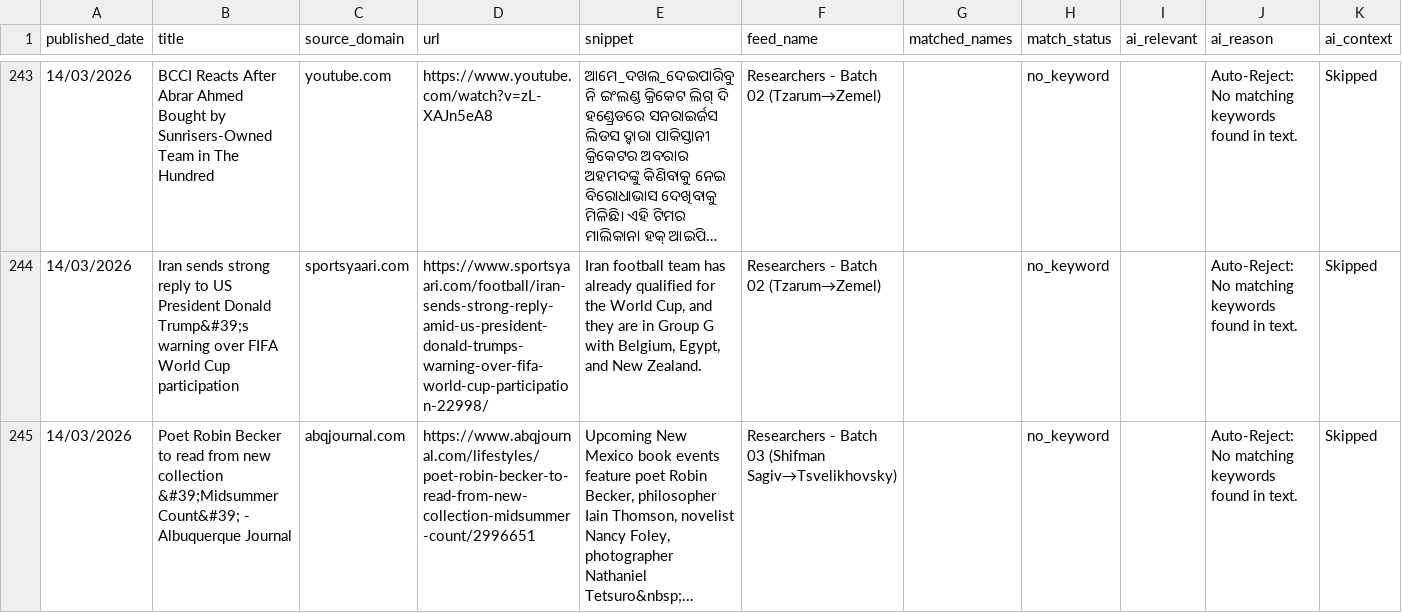
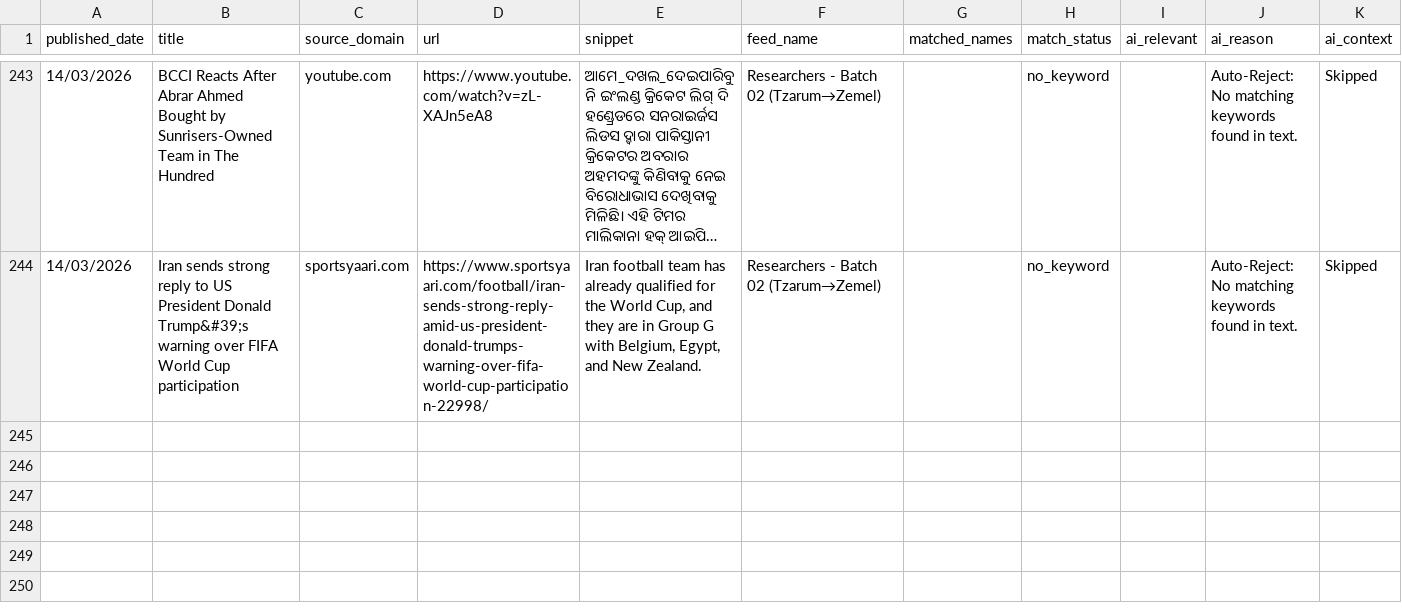
Before and after one commit to elyashivzangen/yissum-science, a CSV file: data_new_updater/feed_compact.csv, drawn as a sheet; only a part is shown, gaps mark what is left out; long unchanged cells end in …; rows hold the shown columns only; the diff covers the shown part only; the diff names each change by its address in the sheet, - before the commit and + after, or states it on an @@ line.

```diff
--- a/data_new_updater/feed_compact.csv
+++ b/data_new_updater/feed_compact.csv
-row 245: 14/03/2026 | Poet Robin Becker to read from new collection &#39;Midsummer Count&#39; - Albuquerque Journal | abqjournal.com | https://www.abqjournal.com/lifestyles/poet-robin-becker-to-read-from-new-collection-midsummer-count/2996651 | Upcoming New Mexico book events feature poet Robin Becker, philosopher Iain Thomson, novelist Nancy Foley, photographer Nathaniel Tetsuro&nbsp;... | Researchers - Batch 03 (Shifman Sagiv→Tsvelikhovsky) |  | no_keyword |  | Auto-Reject: No matching keywords found in text. | Skipped
```
Also changed, not shown: 1 removed row and 16 edited cells elsewhere in this file, data_new_updater/feed.csv, data_new_updater/feed_titles.csv, 2 other files.
